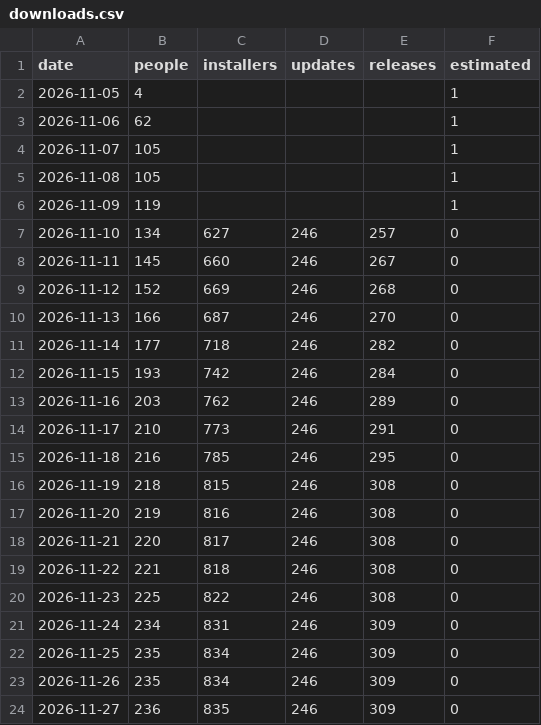
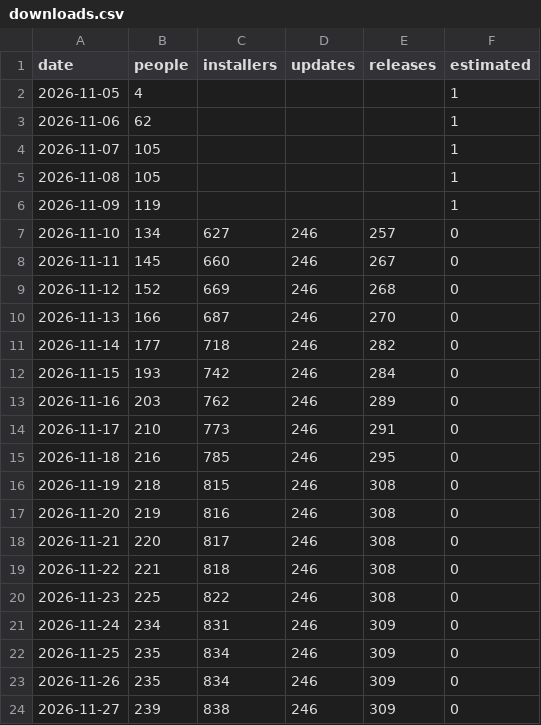
Before and after one commit to hazymat/winsqueeze, a CSV file: downloads.csv, drawn as a sheet.

Commit message:
Download counts 2026-11-27 19:58

```diff
--- a/downloads.csv
+++ b/downloads.csv
@@ -23,2 +23,2 @@ date,people,installers,updates,releases,estimated
 2026-11-26,235,834,246,309,0
-2026-11-27,236,835,246,309,0
+2026-11-27,239,838,246,309,0
```
Also changed, not shown: 1 other file.
